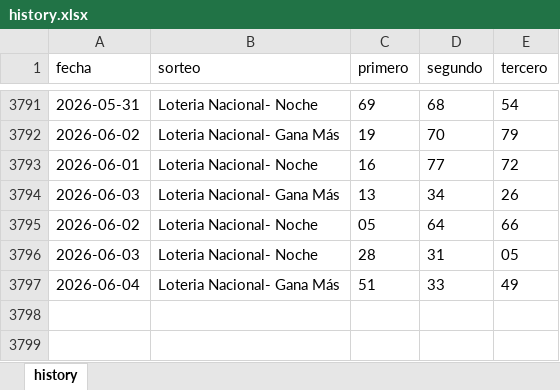
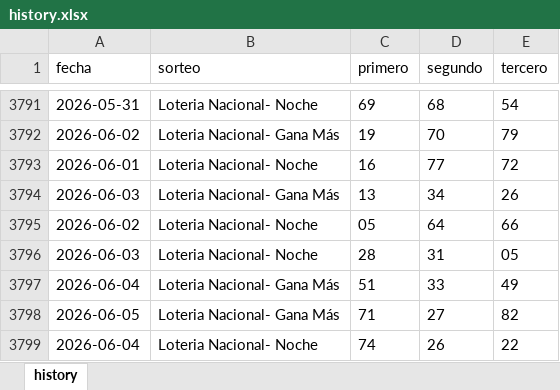
Before and after one commit to carbosota1/CLAUDE-L-NACIONAL, an Excel workbook: data/history.xlsx, sheet history, drawn as a sheet; only a part is shown, gaps mark what is left out; values as stored, in another font and other column widths than the file's, no borders; the diff names each change by its address in the sheet, - before the commit and + after, or states it on an @@ line.

```diff
--- a/data/history.xlsx (sheet history)
+++ b/data/history.xlsx (sheet history)
+row 3798: 2026-06-05 | Loteria Nacional- Gana Más | 71 | 27 | 82
+row 3799: 2026-06-04 | Loteria Nacional- Noche | 74 | 26 | 22
```
Also changed, not shown: 4 other files.
